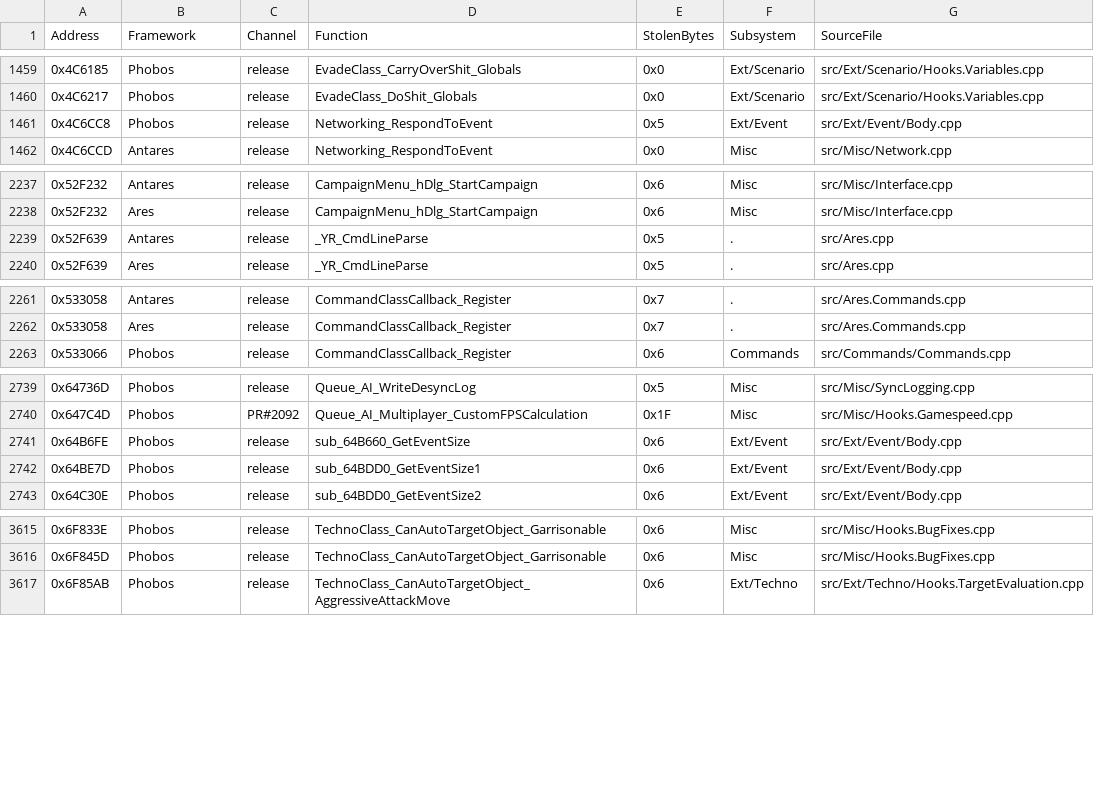
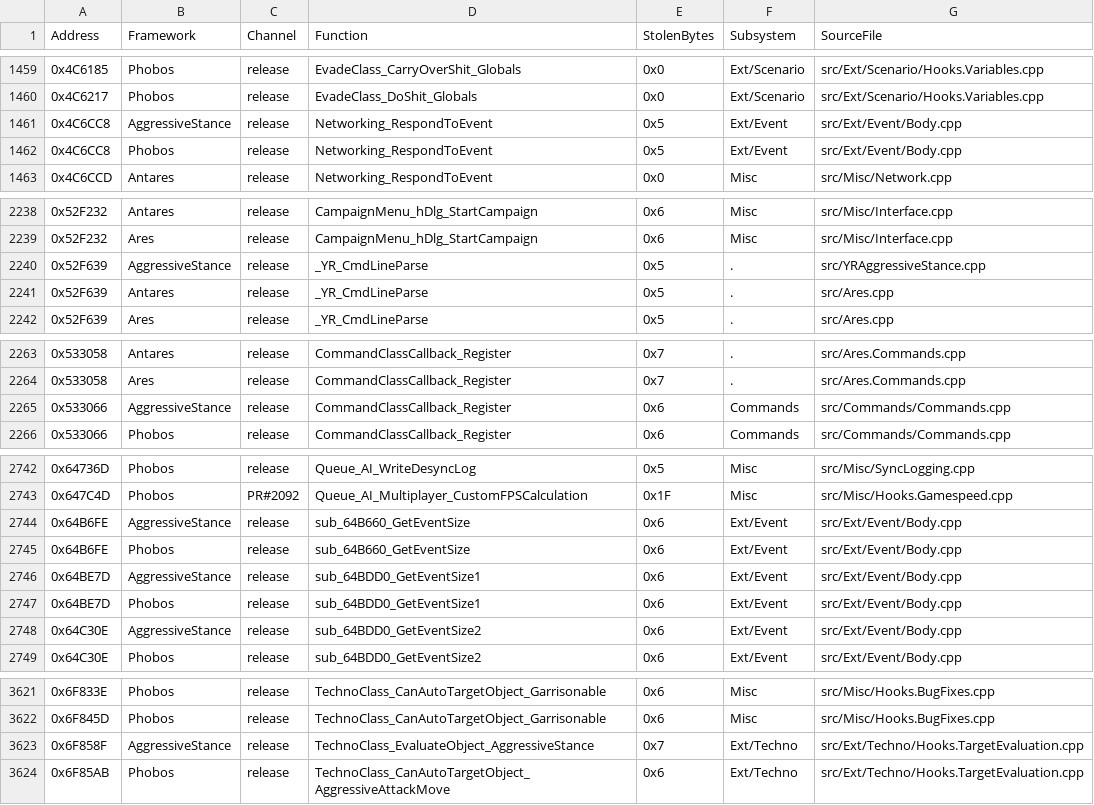
Before and after one commit to SethGekco/YR-Hook-Encyclopedia, a CSV file: registry/hooks.csv, drawn as a sheet; only a part is shown, gaps mark what is left out; the diff covers the shown part only.

```diff
--- a/registry/hooks.csv
+++ b/registry/hooks.csv
@@ -1460,2 +1460,3 @@ Address,Framework,Channel,Function,StolenBytes,Subsystem,SourceFile
 0x4C6217,Phobos,release,EvadeClass_DoShit_Globals,0x0,Ext/Scenario,src/Ext/Scenario/Hooks.Variables.cpp
+0x4C6CC8,AggressiveStance,release,Networking_RespondToEvent,0x5,Ext/Event,src/Ext/Event/Body.cpp
 0x4C6CC8,Phobos,release,Networking_RespondToEvent,0x5,Ext/Event,src/Ext/Event/Body.cpp
@@ -2238,2 +2239,3 @@ Address,Framework,Channel,Function,StolenBytes,Subsystem,SourceFile
 0x52F232,Ares,release,CampaignMenu_hDlg_StartCampaign,0x6,Misc,src/Misc/Interface.cpp
+0x52F639,AggressiveStance,release,_YR_CmdLineParse,0x5,.,src/YRAggressiveStance.cpp
 0x52F639,Antares,release,_YR_CmdLineParse,0x5,.,src/Ares.cpp
@@ -2262,2 +2264,3 @@ Address,Framework,Channel,Function,StolenBytes,Subsystem,SourceFile
 0x533058,Ares,release,CommandClassCallback_Register,0x7,.,src/Ares.Commands.cpp
+0x533066,AggressiveStance,release,CommandClassCallback_Register,0x6,Commands,src/Commands/Commands.cpp
 0x533066,Phobos,release,CommandClassCallback_Register,0x6,Commands,src/Commands/Commands.cpp
@@ -2740,4 +2743,7 @@ Address,Framework,Channel,Function,StolenBytes,Subsystem,SourceFile
 0x647C4D,Phobos,PR#2092,Queue_AI_Multiplayer_CustomFPSCalculation,0x1F,Misc,src/Misc/Hooks.Gamespeed.cpp
+0x64B6FE,AggressiveStance,release,sub_64B660_GetEventSize,0x6,Ext/Event,src/Ext/Event/Body.cpp
 0x64B6FE,Phobos,release,sub_64B660_GetEventSize,0x6,Ext/Event,src/Ext/Event/Body.cpp
+0x64BE7D,AggressiveStance,release,sub_64BDD0_GetEventSize1,0x6,Ext/Event,src/Ext/Event/Body.cpp
 0x64BE7D,Phobos,release,sub_64BDD0_GetEventSize1,0x6,Ext/Event,src/Ext/Event/Body.cpp
+0x64C30E,AggressiveStance,release,sub_64BDD0_GetEventSize2,0x6,Ext/Event,src/Ext/Event/Body.cpp
 0x64C30E,Phobos,release,sub_64BDD0_GetEventSize2,0x6,Ext/Event,src/Ext/Event/Body.cpp
@@ -3616,2 +3622,3 @@ Address,Framework,Channel,Function,StolenBytes,Subsystem,SourceFile
 0x6F845D,Phobos,release,TechnoClass_CanAutoTargetObject_Garrisonable,0x6,Misc,src/Misc/Hooks.BugFixes.cpp
+0x6F858F,AggressiveStance,release,TechnoClass_EvaluateObject_AggressiveStance,0x7,Ext/Techno,src/Ext/Techno/Hooks.TargetEvaluation.cpp
 0x6F85AB,Phobos,release,TechnoClass_CanAutoTargetObject_AggressiveAttackMove,0x6,Ext/Techno,src/Ext/Techno/Hooks.TargetEvaluation.cpp
```
Also changed, not shown: 1 added row elsewhere in this file, 9 other files.
